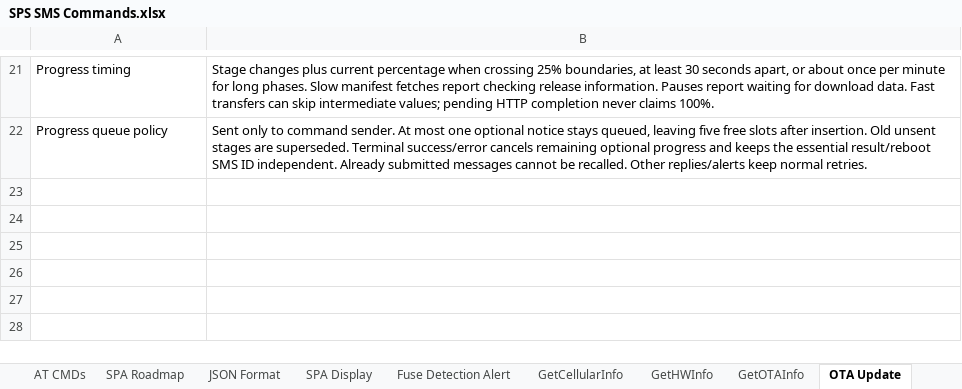
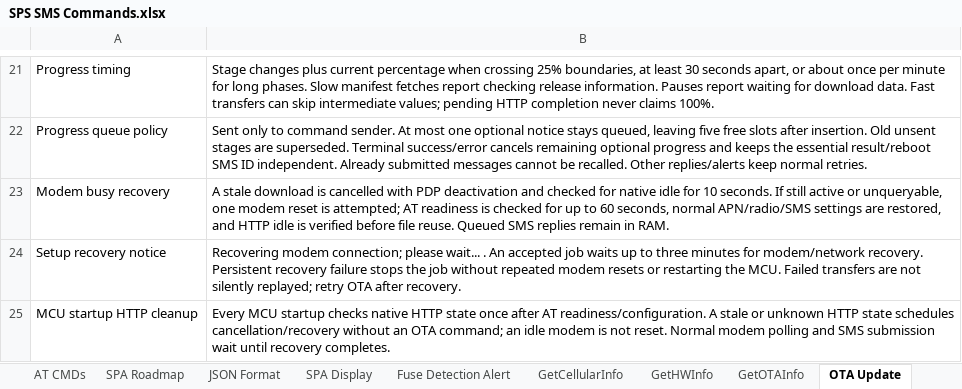
Before and after one commit to haseebzaib/smart_power_socket, an Excel workbook: docs/SPS SMS Commands.xlsx, sheet OTA Update, drawn as a sheet; only a part is shown, gaps mark what is left out; values as stored, in another font and other column widths than the file's, no borders; the diff names each change by its address in the sheet, - before the commit and + after, or states it on an @@ line.

Commit message:
updated https recovery

```diff
--- a/docs/SPS SMS Commands.xlsx (sheet OTA Update)
+++ b/docs/SPS SMS Commands.xlsx (sheet OTA Update)
+row 23: Modem busy recovery | A stale download is cancelled with PDP deactivation and checked for native idle for 10 seconds. If still active or unqueryable, one modem reset is attempted; AT readiness is checked for up to 60 seconds, normal APN/radio/SMS settings are restored, and HTTP idle is verified before file reuse. Queued SMS replies remain in RAM.
+row 24: Setup recovery notice | Recovering modem connection; please wait... . An accepted job waits up to three minutes for modem/network recovery. Persistent recovery failure stops the job without repeated modem resets or restarting the MCU. Failed transfers are not silently replayed; retry OTA after recovery.
+row 25: MCU startup HTTP cleanup | Every MCU startup checks native HTTP state once after AT readiness/configuration. A stale or unknown HTTP state schedules cancellation/recovery without an OTA command; an idle modem is not reset. Normal modem polling and SMS submission wait until recovery completes.
```
Also changed, not shown: 13 other files.
